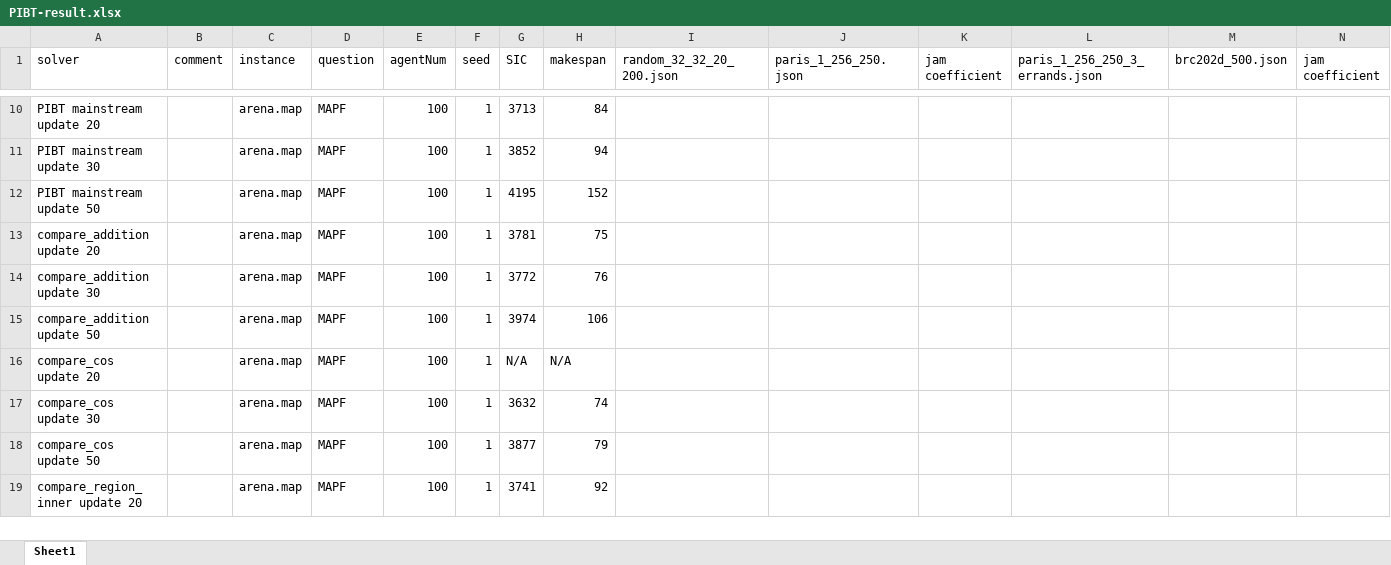
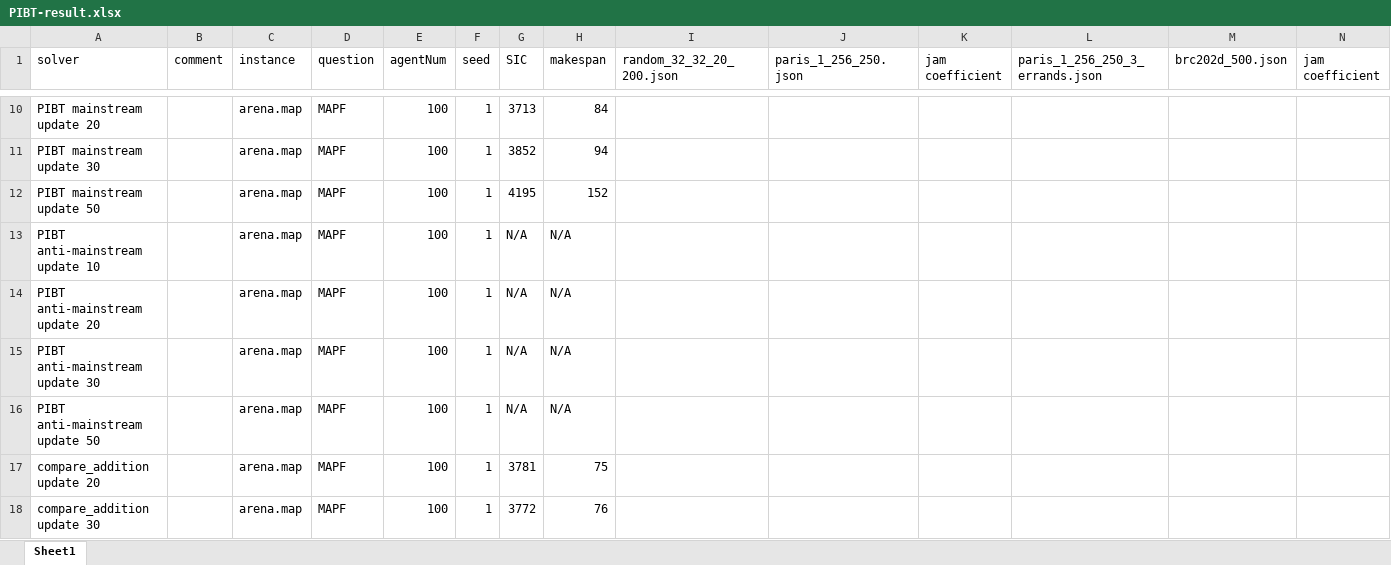
Before and after one commit to ssfc/pibt2, an Excel workbook: doc/PIBT-result.xlsx, sheet Sheet1, drawn as a sheet; only a part is shown, gaps mark what is left out; the shorter side is filled out with more unchanged rows; values as stored, in another font and other column widths than the file's, no borders; rows hold the shown columns only; the diff names each change by its address in the sheet, - before the commit and + after, or states it on an @@ line.

```diff
--- a/doc/PIBT-result.xlsx (sheet Sheet1)
+++ b/doc/PIBT-result.xlsx (sheet Sheet1)
+row 13: PIBT anti-mainstream update 10 |  | arena.map | MAPF | 100 | 1 | N/A | N/A
+row 14: PIBT anti-mainstream update 20 |  | arena.map | MAPF | 100 | 1 | N/A | N/A
+row 15: PIBT anti-mainstream update 30 |  | arena.map | MAPF | 100 | 1 | N/A | N/A
+row 16: PIBT anti-mainstream update 50 |  | arena.map | MAPF | 100 | 1 | N/A | N/A
```
Also changed, not shown: 1 other file.
